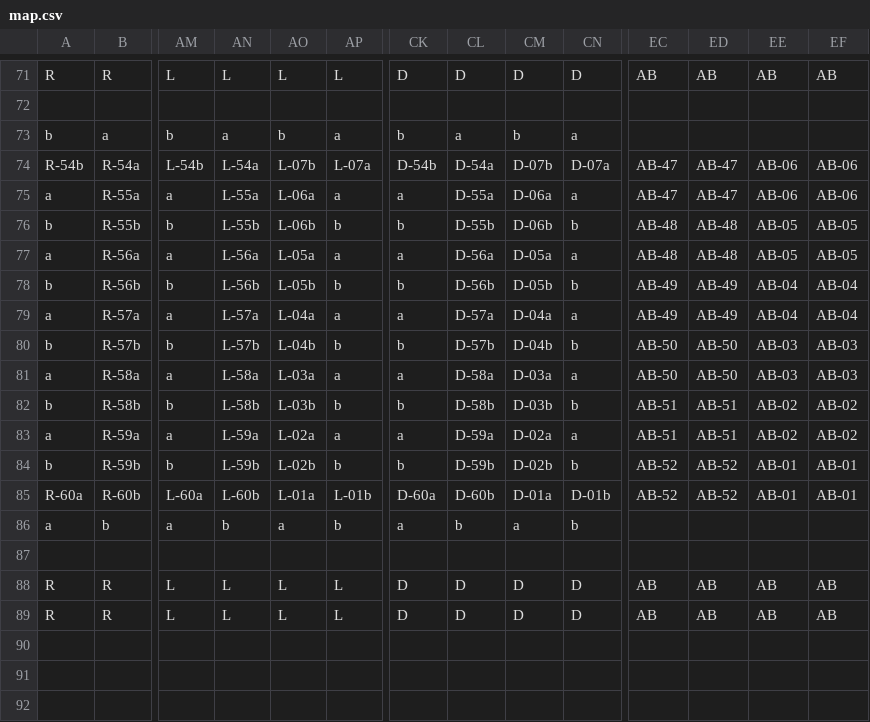
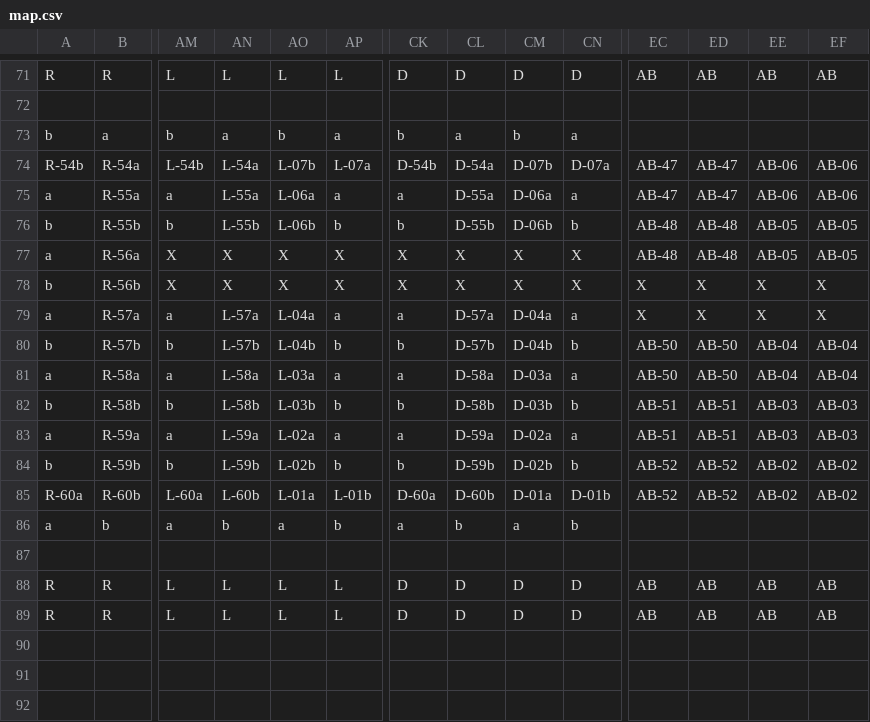
Before and after one commit to mentegago/cf21-map, a CSV file: data/map.csv, drawn as a sheet; only a part is shown, gaps mark what is left out; the diff covers the shown part only; the diff names each change by its address in the sheet, - before the commit and + after, or states it on an @@ line.

```diff
--- a/data/map.csv
+++ b/data/map.csv
-AM77: a
+AM77: X
-AN77: L-56a
+AN77: X
-AO77: L-05a
+AO77: X
-AP77: a
+AP77: X
-CK77: a
+CK77: X
-CL77: D-56a
+CL77: X
-CM77: D-05a
+CM77: X
-CN77: a
+CN77: X
-AM78: b
+AM78: X
-AN78: L-56b
+AN78: X
-AO78: L-05b
+AO78: X
-AP78: b
+AP78: X
-CK78: b
+CK78: X
-CL78: D-56b
+CL78: X
-CM78: D-05b
+CM78: X
-CN78: b
+CN78: X
-EC78:EC79: AB-49
+EC78:EC79: X
-ED78:ED79: AB-49
+ED78:ED79: X
-EE78:EE79: AB-04
+EE78:EE79: X
-EF78:EF79: AB-04
+EF78:EF79: X
-EE80:EE81: AB-03
+EE80:EE81: AB-04
-EF80:EF81: AB-03
+EF80:EF81: AB-04
-EE82:EE83: AB-02
+EE82:EE83: AB-03
-EF82:EF83: AB-02
+EF82:EF83: AB-03
-EE84:EE85: AB-01
+EE84:EE85: AB-02
-EF84:EF85: AB-01
+EF84:EF85: AB-02
```
Also changed, not shown: 24 edited cells elsewhere in this file, 5 other files.
